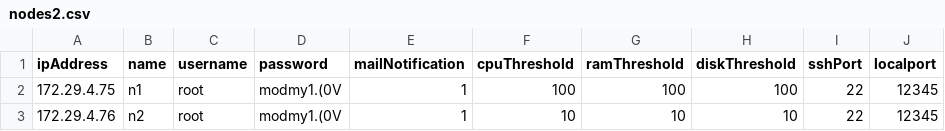
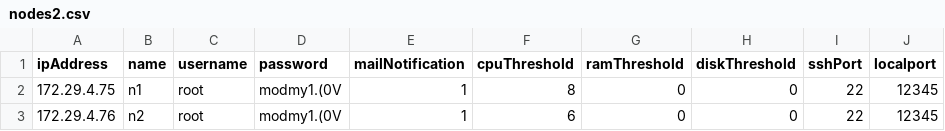
Before and after one commit to naseriax/kingraptor, a CSV file: input/nodes2.csv, drawn as a sheet.

Commit message:
add mail function

```diff
--- a/input/nodes2.csv
+++ b/input/nodes2.csv
@@ -1,3 +1,3 @@
 ipAddress,name,username,password,mailNotification,cpuThreshold,ramThreshold,diskThreshold,sshPort,localport
-172.29.4.75,n1,root,modmy1.(0V,1,100,100,100,22,12345
-172.29.4.76,n2,root,modmy1.(0V,1,10,10,10,22,12345
+172.29.4.75,n1,root,modmy1.(0V,1,8,0,0,22,12345
+172.29.4.76,n2,root,modmy1.(0V,1,6,0,0,22,12345
```
Also changed, not shown: 6 other files.
